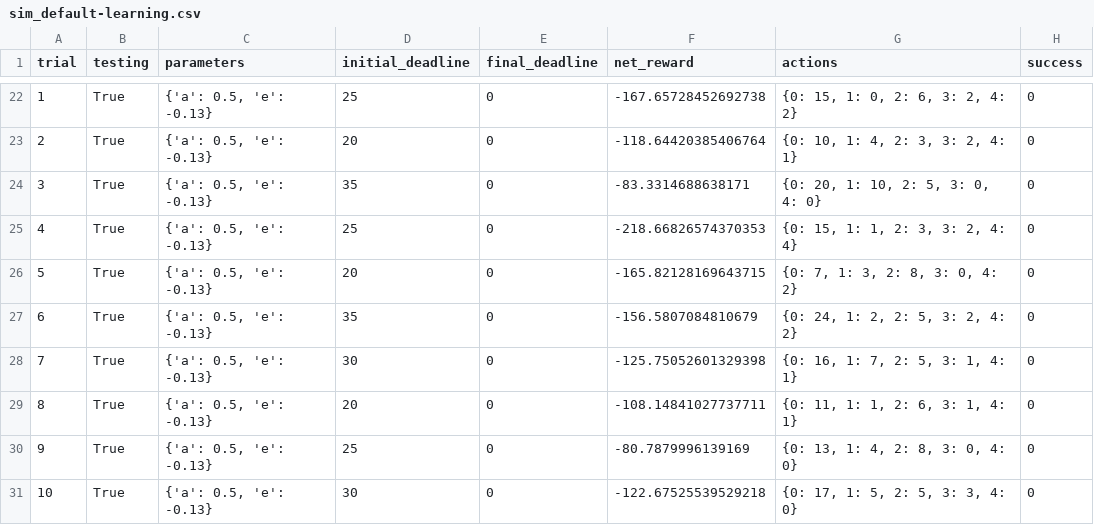
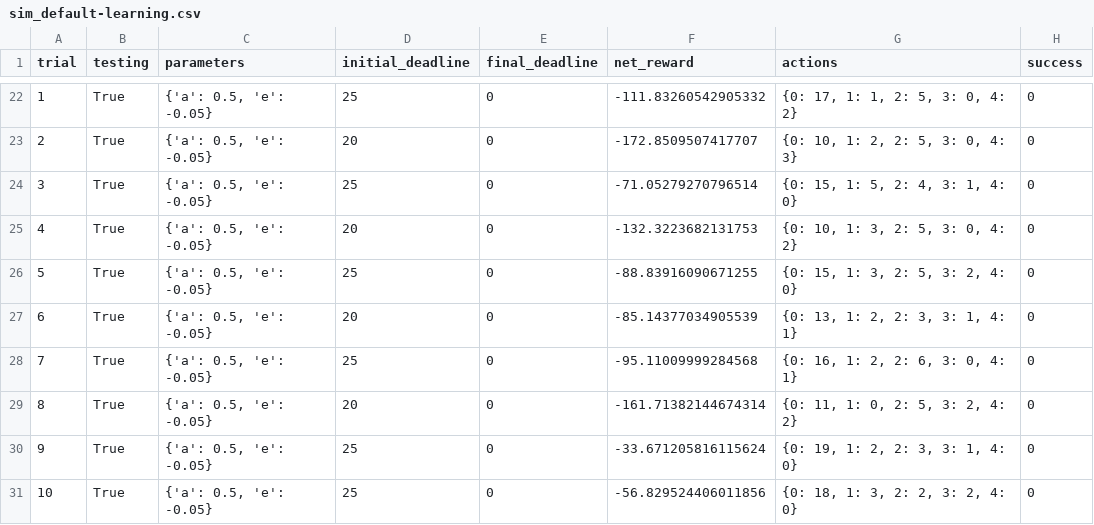
Before and after one commit to Div1norum/machine-learning, a CSV file: projects/smartcab/logs/sim_default-learning.csv, drawn as a sheet; only a part is shown, gaps mark what is left out; the diff covers the shown part only.

```diff
--- a/projects/smartcab/logs/sim_default-learning.csv
+++ b/projects/smartcab/logs/sim_default-learning.csv
@@ -22,10 +22,10 @@ trial,testing,parameters,initial_deadline,final_deadline,net_reward,actions,succ
-1,True,"{'a': 0.5, 'e': -0.13}",25,0,-167.65728452692738,"{0: 15, 1: 0, 2: 6, 3: 2, 4: 2}",0
-2,True,"{'a': 0.5, 'e': -0.13}",20,0,-118.64420385406764,"{0: 10, 1: 4, 2: 3, 3: 2, 4: 1}",0
-3,True,"{'a': 0.5, 'e': -0.13}",35,0,-83.3314688638171,"{0: 20, 1: 10, 2: 5, 3: 0, 4: 0}",0
-4,True,"{'a': 0.5, 'e': -0.13}",25,0,-218.66826574370353,"{0: 15, 1: 1, 2: 3, 3: 2, 4: 4}",0
-5,True,"{'a': 0.5, 'e': -0.13}",20,0,-165.82128169643715,"{0: 7, 1: 3, 2: 8, 3: 0, 4: 2}",0
-6,True,"{'a': 0.5, 'e': -0.13}",35,0,-156.5807084810679,"{0: 24, 1: 2, 2: 5, 3: 2, 4: 2}",0
-7,True,"{'a': 0.5, 'e': -0.13}",30,0,-125.75052601329398,"{0: 16, 1: 7, 2: 5, 3: 1, 4: 1}",0
-8,True,"{'a': 0.5, 'e': -0.13}",20,0,-108.14841027737711,"{0: 11, 1: 1, 2: 6, 3: 1, 4: 1}",0
-9,True,"{'a': 0.5, 'e': -0.13}",25,0,-80.7879996139169,"{0: 13, 1: 4, 2: 8, 3: 0, 4: 0}",0
-10,True,"{'a': 0.5, 'e': -0.13}",30,0,-122.67525539529218,"{0: 17, 1: 5, 2: 5, 3: 3, 4: 0}",0
+1,True,"{'a': 0.5, 'e': -0.05}",25,0,-111.83260542905332,"{0: 17, 1: 1, 2: 5, 3: 0, 4: 2}",0
+2,True,"{'a': 0.5, 'e': -0.05}",20,0,-172.8509507417707,"{0: 10, 1: 2, 2: 5, 3: 0, 4: 3}",0
+3,True,"{'a': 0.5, 'e': -0.05}",25,0,-71.05279270796514,"{0: 15, 1: 5, 2: 4, 3: 1, 4: 0}",0
+4,True,"{'a': 0.5, 'e': -0.05}",20,0,-132.3223682131753,"{0: 10, 1: 3, 2: 5, 3: 0, 4: 2}",0
+5,True,"{'a': 0.5, 'e': -0.05}",25,0,-88.83916090671255,"{0: 15, 1: 3, 2: 5, 3: 2, 4: 0}",0
+6,True,"{'a': 0.5, 'e': -0.05}",20,0,-85.14377034905539,"{0: 13, 1: 2, 2: 3, 3: 1, 4: 1}",0
+7,True,"{'a': 0.5, 'e': -0.05}",25,0,-95.11009999284568,"{0: 16, 1: 2, 2: 6, 3: 0, 4: 1}",0
+8,True,"{'a': 0.5, 'e': -0.05}",20,0,-161.71382144674314,"{0: 11, 1: 0, 2: 5, 3: 2, 4: 2}",0
+9,True,"{'a': 0.5, 'e': -0.05}",25,0,-33.671205816115624,"{0: 19, 1: 2, 2: 3, 3: 1, 4: 0}",0
+10,True,"{'a': 0.5, 'e': -0.05}",25,0,-56.829524406011856,"{0: 18, 1: 3, 2: 2, 3: 2, 4: 0}",0
```
Also changed, not shown: 83 edited cells elsewhere in this file, 4 other files.
